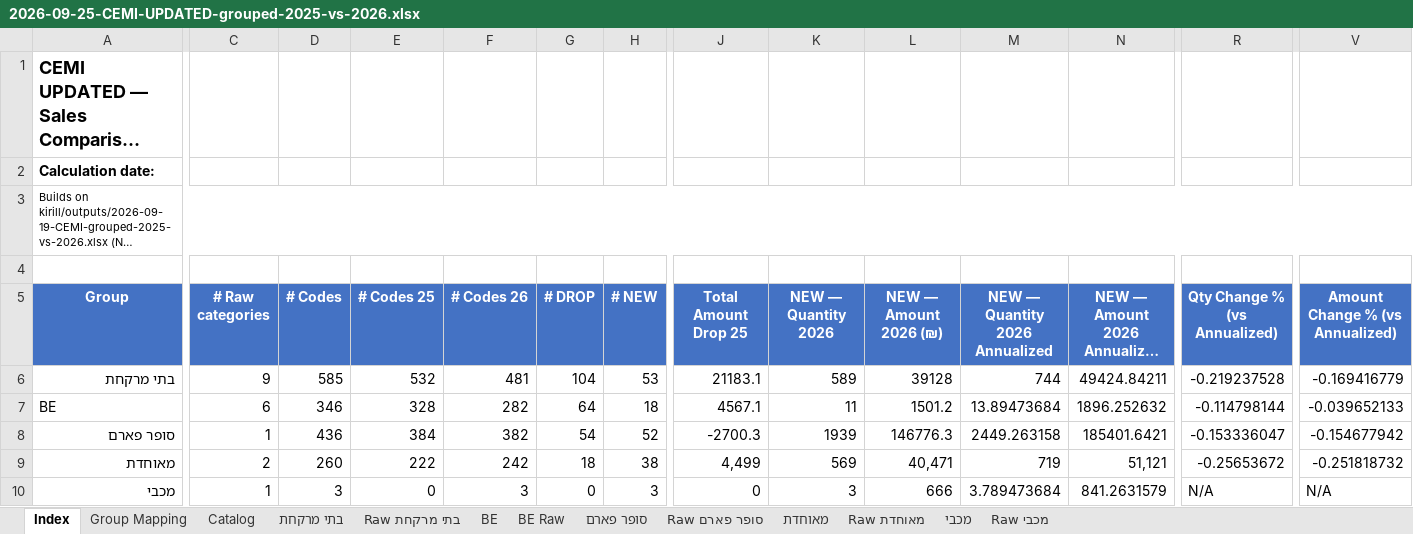
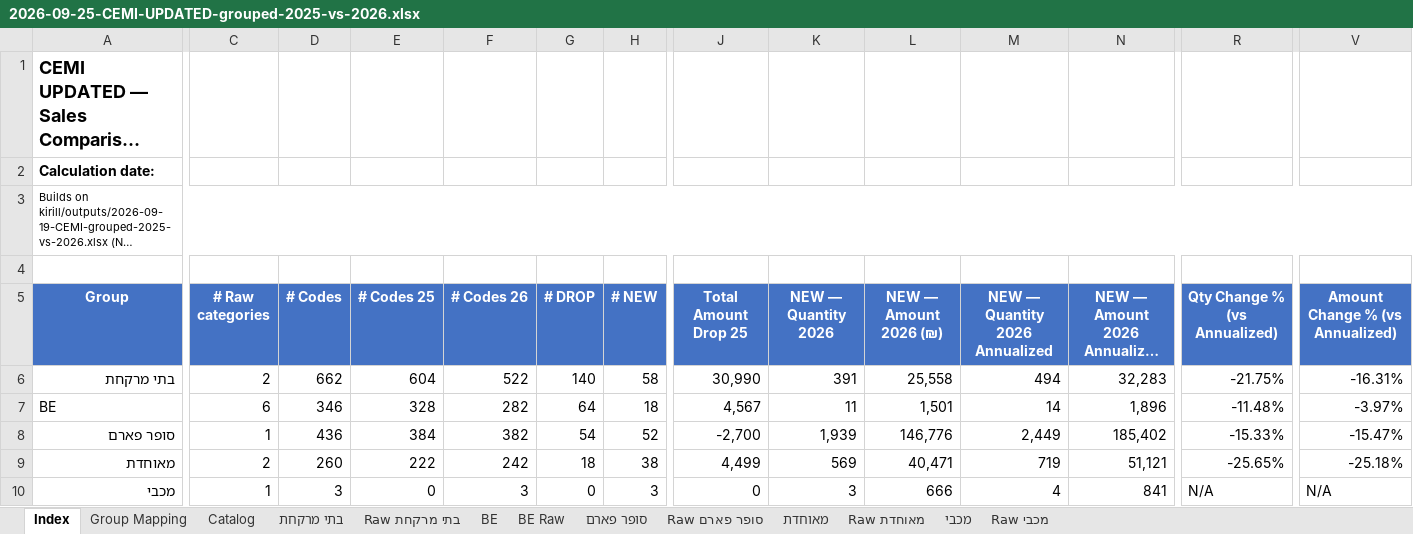
Before and after one commit to 1eyalsadot/the-5-agents, an Excel workbook: kirill/outputs/2026-09-25-CEMI-UPDATED-grouped-2025-vs-2026.xlsx, sheet Index, drawn as a sheet; only a part is shown, gaps mark what is left out; long unchanged cells end in …; values as stored, in another font and other column widths than the file's, no borders; the diff covers the shown part only; the diff names each change by its address in the sheet, - before the commit and + after, or states it on an @@ line.

```diff
--- a/kirill/outputs/2026-09-25-CEMI-UPDATED-grouped-2025-vs-2026.xlsx (sheet Index)
+++ b/kirill/outputs/2026-09-25-CEMI-UPDATED-grouped-2025-vs-2026.xlsx (sheet Index)
-C6 (# Raw categories): 9
+C6 (# Raw categories): 2
-D6 (# Codes): 585
+D6 (# Codes): 662
-E6 (# Codes 25): 532
+E6 (# Codes 25): 604
-F6 (# Codes 26): 481
+F6 (# Codes 26): 522
-G6 (# DROP): 104
+G6 (# DROP): 140
-H6 (# NEW): 53
+H6 (# NEW): 58
-J6 (Total Amount Drop 25): 21183.1
+J6 (Total Amount Drop 25): 30,990
-K6 (NEW — Quantity 2026): 589
+K6 (NEW — Quantity 2026): 391
-L6 (NEW — Amount 2026 (₪)): 39128
+L6 (NEW — Amount 2026 (₪)): 25,558
-M6 (NEW — Quantity 2026 Annualized): 744
+M6 (NEW — Quantity 2026 Annualized): 494
-N6 (NEW — Amount 2026 Annualized (₪)): 49424.84211
+N6 (NEW — Amount 2026 Annualized (₪)): 32,283
-R6 (Qty Change % (vs Annualized)): -0.219237528
+R6 (Qty Change % (vs Annualized)): -21.75%
-V6 (Amount Change % (vs Annualized)): -0.169416779
+V6 (Amount Change % (vs Annualized)): -16.31%
-J7 (Total Amount Drop 25): 4567.1
+J7 (Total Amount Drop 25): 4,567
-L7 (NEW — Amount 2026 (₪)): 1501.2
+L7 (NEW — Amount 2026 (₪)): 1,501
-M7 (NEW — Quantity 2026 Annualized): 13.89473684
+M7 (NEW — Quantity 2026 Annualized): 14
-N7 (NEW — Amount 2026 Annualized (₪)): 1896.252632
+N7 (NEW — Amount 2026 Annualized (₪)): 1,896
-R7 (Qty Change % (vs Annualized)): -0.114798144
+R7 (Qty Change % (vs Annualized)): -11.48%
-V7 (Amount Change % (vs Annualized)): -0.039652133
+V7 (Amount Change % (vs Annualized)): -3.97%
-J8 (Total Amount Drop 25): -2700.3
+J8 (Total Amount Drop 25): -2,700
-K8 (NEW — Quantity 2026): 1939
+K8 (NEW — Quantity 2026): 1,939
-L8 (NEW — Amount 2026 (₪)): 146776.3
+L8 (NEW — Amount 2026 (₪)): 146,776
-M8 (NEW — Quantity 2026 Annualized): 2449.263158
+M8 (NEW — Quantity 2026 Annualized): 2,449
-N8 (NEW — Amount 2026 Annualized (₪)): 185401.6421
+N8 (NEW — Amount 2026 Annualized (₪)): 185,402
-R8 (Qty Change % (vs Annualized)): -0.153336047
+R8 (Qty Change % (vs Annualized)): -15.33%
-V8 (Amount Change % (vs Annualized)): -0.154677942
+V8 (Amount Change % (vs Annualized)): -15.47%
-R9 (Qty Change % (vs Annualized)): -0.25653672
+R9 (Qty Change % (vs Annualized)): -25.65%
-V9 (Amount Change % (vs Annualized)): -0.251818732
+V9 (Amount Change % (vs Annualized)): -25.18%
-M10 (NEW — Quantity 2026 Annualized): 3.789473684
+M10 (NEW — Quantity 2026 Annualized): 4
-N10 (NEW — Amount 2026 Annualized (₪)): 841.2631579
+N10 (NEW — Amount 2026 Annualized (₪)): 841
```
Also changed, not shown: 7 edited cells elsewhere in this sheet, sheet בתי מרקחת Raw, sheet בתי מרקחת, sheet סופר פארם Raw, sheet BE Raw, sheet מאוחדת Raw, sheet סופר פארם, 5 more sheets.
